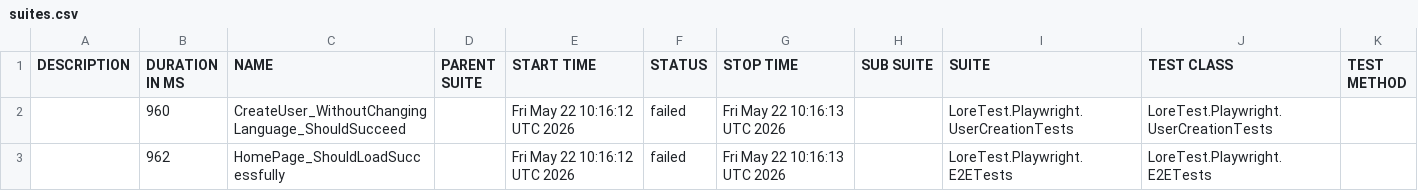
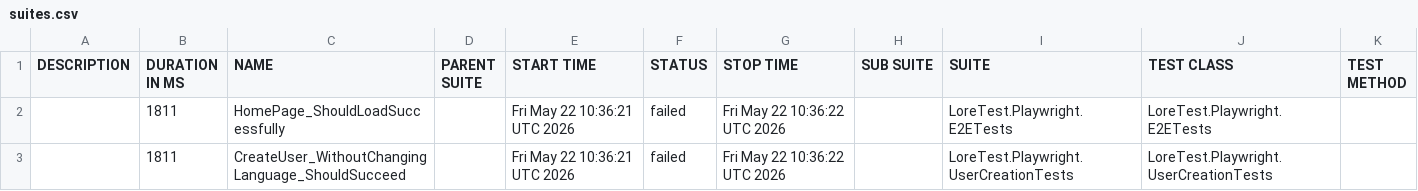
Before and after one commit to tonyclarke999-wq/LoreTest, a CSV file: 104/data/suites.csv, drawn as a sheet.

```diff
--- a/104/data/suites.csv
+++ b/104/data/suites.csv
@@ -1,3 +1,3 @@
 "DESCRIPTION","DURATION IN MS","NAME","PARENT SUITE","START TIME","STATUS","STOP TIME","SUB SUITE","SUITE","TEST CLASS","TEST METHOD"
-"","960","CreateUser_WithoutChangingLanguage_ShouldSucceed","","Fri May 22 10:16:12 UTC 2026","failed","Fri May 22 10:16:13 UTC 2026","","LoreTest.Playwright.UserCreationTests","LoreTest.Playwright.UserCreationTests",""
-"","962","HomePage_ShouldLoadSuccessfully","","Fri May 22 10:16:12 UTC 2026","failed","Fri May 22 10:16:13 UTC 2026","","LoreTest.Playwright.E2ETests","LoreTest.Playwright.E2ETests",""
+"","1811","HomePage_ShouldLoadSuccessfully","","Fri May 22 10:36:21 UTC 2026","failed","Fri May 22 10:36:22 UTC 2026","","LoreTest.Playwright.E2ETests","LoreTest.Playwright.E2ETests",""
+"","1811","CreateUser_WithoutChangingLanguage_ShouldSucceed","","Fri May 22 10:36:21 UTC 2026","failed","Fri May 22 10:36:22 UTC 2026","","LoreTest.Playwright.UserCreationTests","LoreTest.Playwright.UserCreationTests",""
```
Also changed, not shown: 30 other files.
